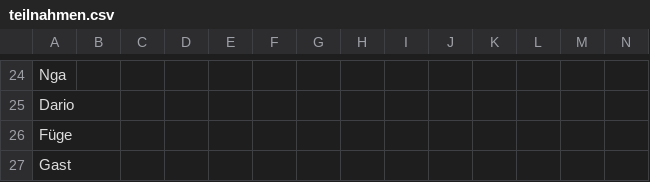
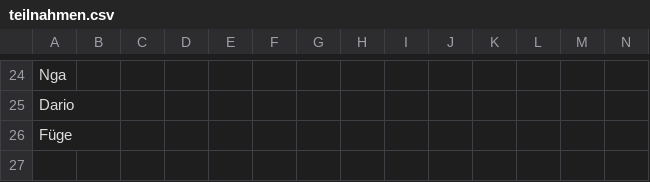
Before and after one commit to DarioLorenzon/Goldies, a CSV file: teilnahmen.csv, drawn as a sheet; only a part is shown, gaps mark what is left out; rows hold the shown columns only; the diff names each change by its address in the sheet, - before the commit and + after, or states it on an @@ line.

Commit message:
Update teilnahmen.csv

```diff
--- a/teilnahmen.csv
+++ b/teilnahmen.csv
-row 27: Gast
```
